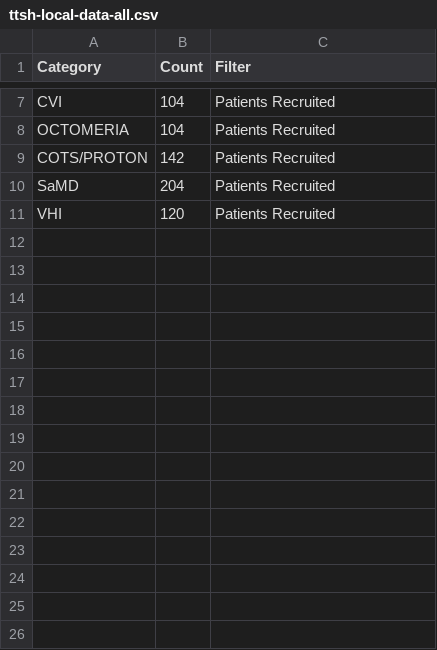
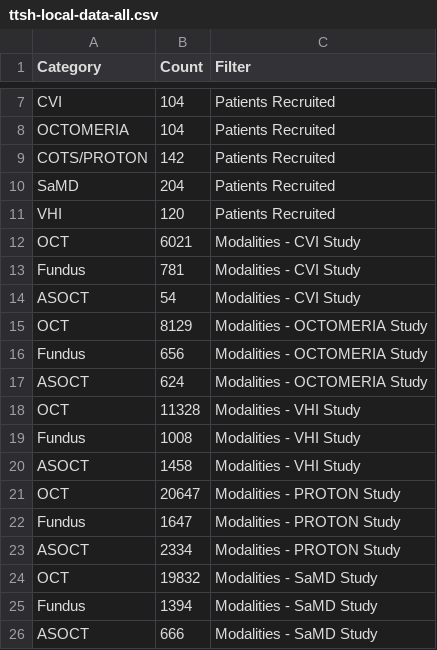
Before and after one commit to proton-admin/proton-admin.github.io, a CSV file: dashboard/ttsh-local-data-all.csv, drawn as a sheet; only a part is shown, gaps mark what is left out.

Commit message:
added modalities

```diff
--- a/dashboard/ttsh-local-data-all.csv
+++ b/dashboard/ttsh-local-data-all.csv
@@ -11 +11,16 @@ SaMD,204,Patients Recruited
 VHI,120,Patients Recruited
+OCT,6021,Modalities - CVI Study
+Fundus,781,Modalities - CVI Study
+ASOCT,54,Modalities - CVI Study
+OCT,8129,Modalities - OCTOMERIA Study
+Fundus,656,Modalities - OCTOMERIA Study
+ASOCT,624,Modalities - OCTOMERIA Study
+OCT,11328,Modalities - VHI Study
+Fundus,1008,Modalities - VHI Study
+ASOCT,1458,Modalities - VHI Study
+OCT,20647,Modalities - PROTON Study
+Fundus,1647,Modalities - PROTON Study
+ASOCT,2334,Modalities - PROTON Study
+OCT,19832,Modalities - SaMD Study
+Fundus,1394,Modalities - SaMD Study
+ASOCT,666,Modalities - SaMD Study
```
Also changed, not shown: dashboard/ttsh-local-data-no-duplicates.csv, 1 other file.
